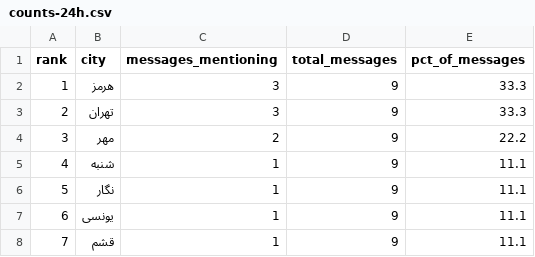
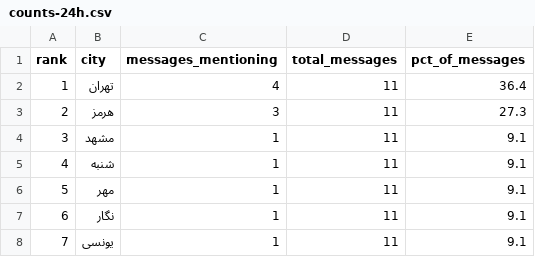
Before and after one commit to Baggiest/ZADAN, a CSV file: public/sample/counts-24h.csv, drawn as a sheet.

```diff
--- a/public/sample/counts-24h.csv
+++ b/public/sample/counts-24h.csv
@@ -1,8 +1,8 @@
 rank,city,messages_mentioning,total_messages,pct_of_messages
-1,هرمز,3,9,33.3
-2,تهران,3,9,33.3
-3,مهر,2,9,22.2
-4,شنبه,1,9,11.1
-5,نگار,1,9,11.1
-6,یونسی,1,9,11.1
-7,قشم,1,9,11.1
+1,تهران,4,11,36.4
+2,هرمز,3,11,27.3
+3,مشهد,1,11,9.1
+4,شنبه,1,11,9.1
+5,مهر,1,11,9.1
+6,نگار,1,11,9.1
+7,یونسی,1,11,9.1
```
Also changed, not shown: public/sample/counts-48h.csv, public/sample/counts-72h.csv, 1 other file.
